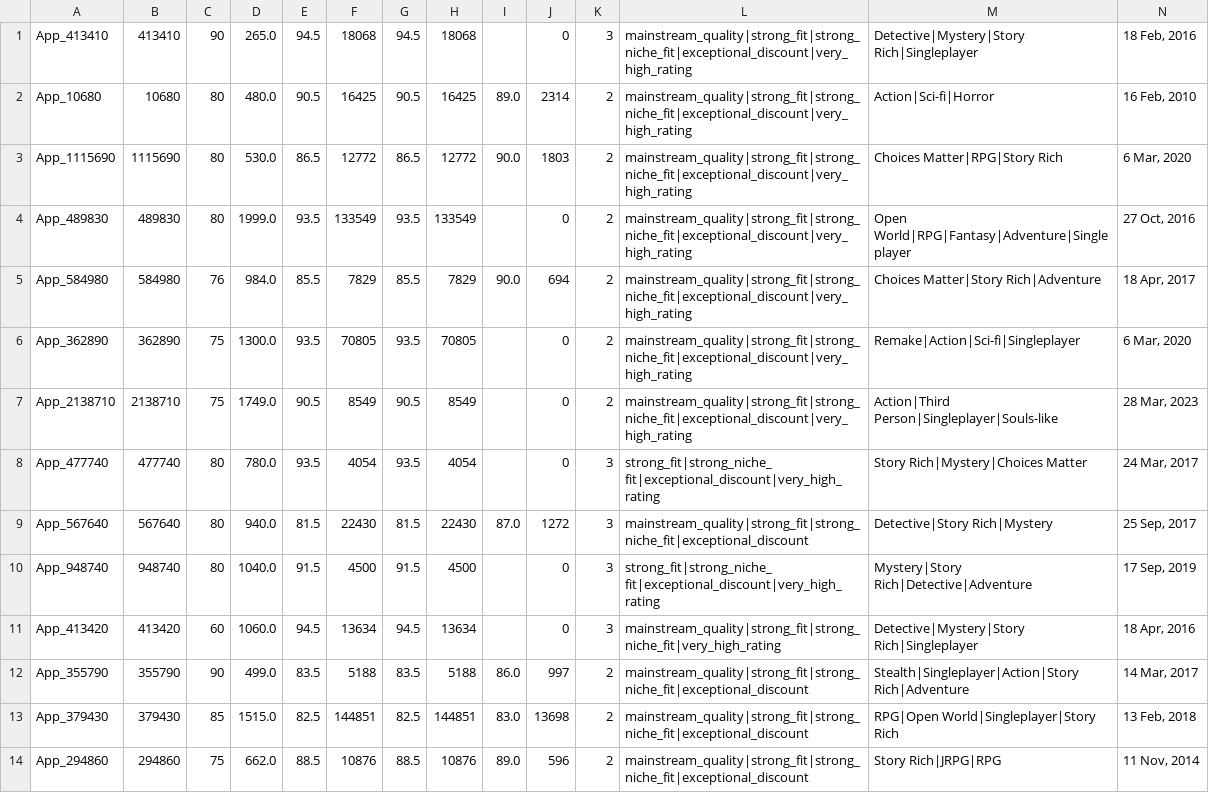
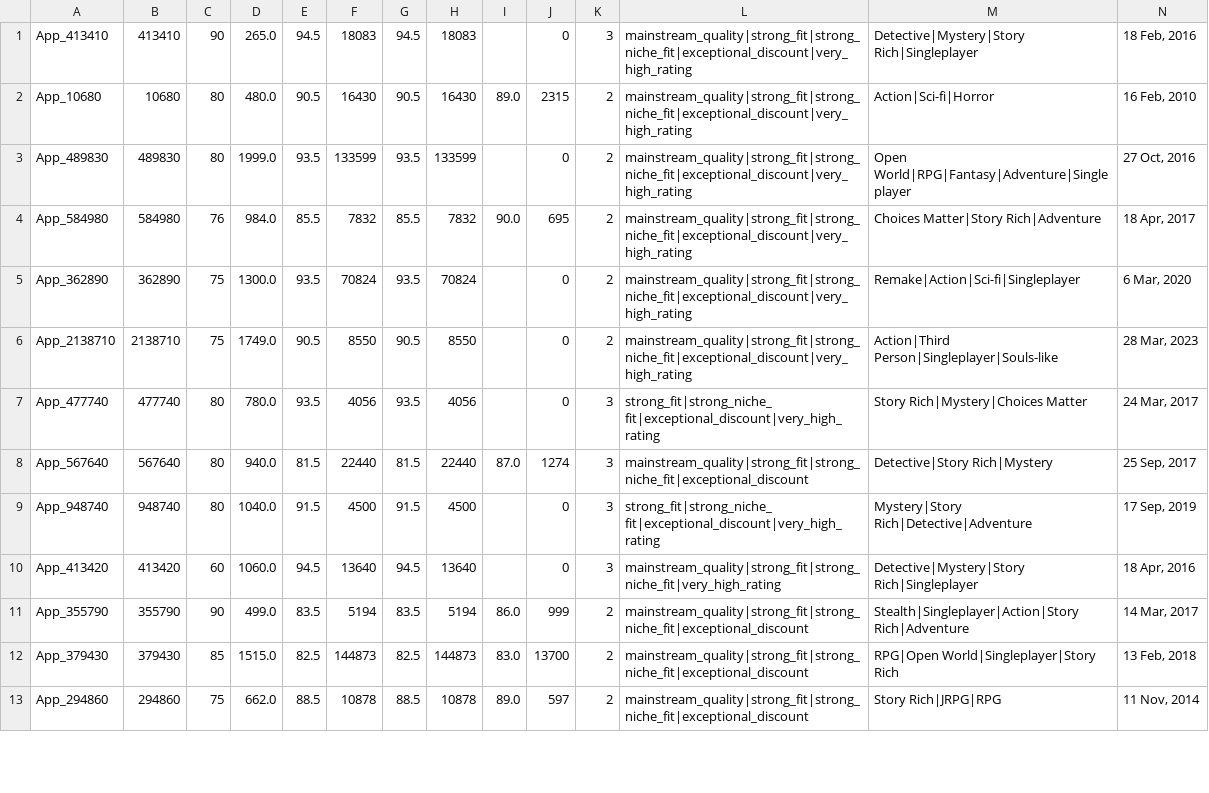
Before and after one commit to kentrap2011-hub/steam-kz-deals-2, a TSV file: data/production/shortlist/chunk_001.tsv, drawn as a sheet; only a part is shown; removed rows and columns are numbered as before the commit, all else as after; rows hold the shown columns only; the diff covers the shown part only; the diff names each change by its address in the sheet, - before the commit and + after, or states it on an @@ line.

```diff
--- a/data/production/shortlist/chunk_001.tsv
+++ b/data/production/shortlist/chunk_001.tsv
-F1: 18068
+F1: 18083
-H1: 18068
+H1: 18083
-F2: 16425
+F2: 16430
-H2: 16425
+H2: 16430
-J2: 2314
+J2: 2315
-row 3: App_1115690 | 1115690 | 80 | 530.0 | 86.5 | 12772 | 86.5 | 12772 | 90.0 | 1803 | 2 | mainstream_quality|strong_fit|strong_niche_fit|exceptional_discount|very_high_rating | Choices Matter|RPG|Story Rich | 6 Mar, 2020
-F3: 133549
+F3: 133599
-H3: 133549
+H3: 133599
-F4: 7829
+F4: 7832
-H4: 7829
+H4: 7832
-J4: 694
+J4: 695
-F5: 70805
+F5: 70824
-H5: 70805
+H5: 70824
-F6: 8549
+F6: 8550
-H6: 8549
+H6: 8550
-F7: 4054
+F7: 4056
-H7: 4054
+H7: 4056
-F8: 22430
+F8: 22440
-H8: 22430
+H8: 22440
-J8: 1272
+J8: 1274
-F10: 13634
+F10: 13640
-H10: 13634
+H10: 13640
-F11: 5188
+F11: 5194
-H11: 5188
+H11: 5194
-J11: 997
+J11: 999
-F12: 144851
+F12: 144873
-H12: 144851
+H12: 144873
-J12: 13698
+J12: 13700
-F13: 10876
+F13: 10878
-H13: 10876
+H13: 10878
-J13: 596
+J13: 597
```
Also changed, not shown: 3 added rows, 2 removed rows and 63 edited cells elsewhere in this file, data/production/shortlist/chunk_002.tsv, data/production/shortlist/chunk_003.tsv, 10 other files.
